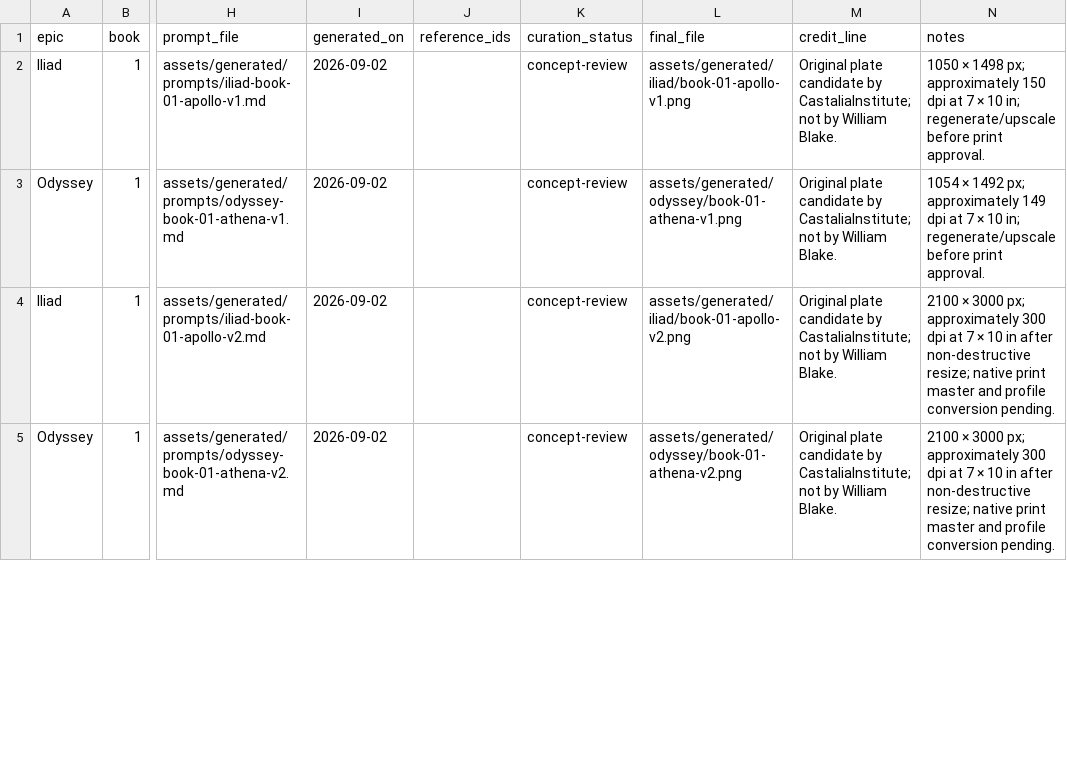
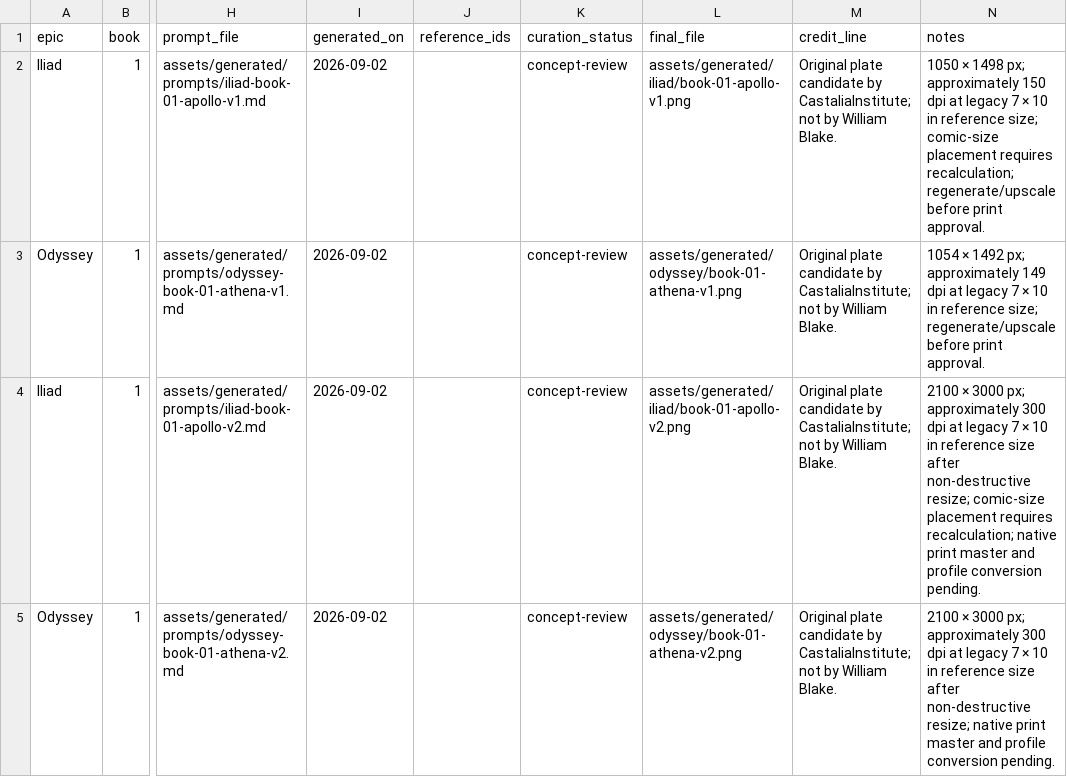
Before and after one commit to CastaliaInstitute/inq-homer-blake, a CSV file: assets/generated/manifest.csv, drawn as a sheet; only a part is shown, gaps mark what is left out; the diff covers the shown part only; the diff names each change by its address in the sheet, - before the commit and + after, or states it on an @@ line.

Commit message:
Clarify legacy art resolution references

```diff
--- a/assets/generated/manifest.csv
+++ b/assets/generated/manifest.csv
-N2 (notes): …dpi at 7 × 10 in; regenerate/upscale before…
+N2 (notes): …dpi at legacy 7 × 10 in reference size; comic-size placement requires recalculation; regenerate/upscale before…
-N3 (notes): …dpi at 7 × 10 in; regenerate/upscale before…
+N3 (notes): …dpi at legacy 7 × 10 in reference size; regenerate/upscale before…
-N4 (notes): …dpi at 7 × 10 in after non-destructive resize; native print…
+N4 (notes): …dpi at legacy 7 × 10 in reference size after non-destructive resize; comic-size placement requires recalculation; native print…
-N5 (notes): …dpi at 7 × 10 in after non-destructive…
+N5 (notes): …dpi at legacy 7 × 10 in reference size after non-destructive…
```
Also changed, not shown: 9 edited cells elsewhere in this file.
